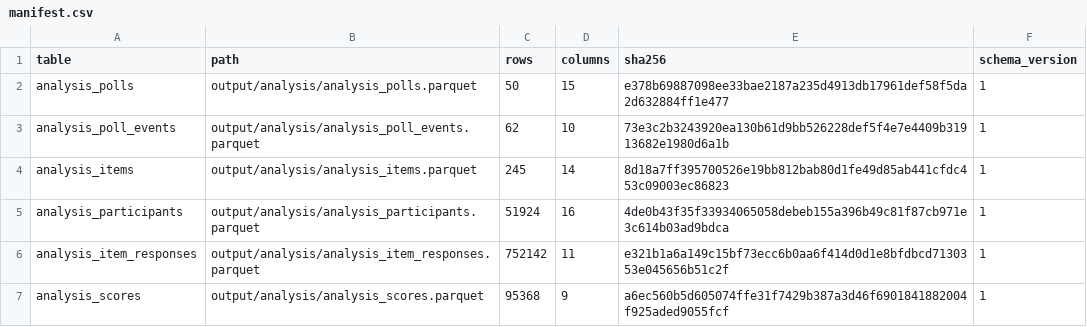
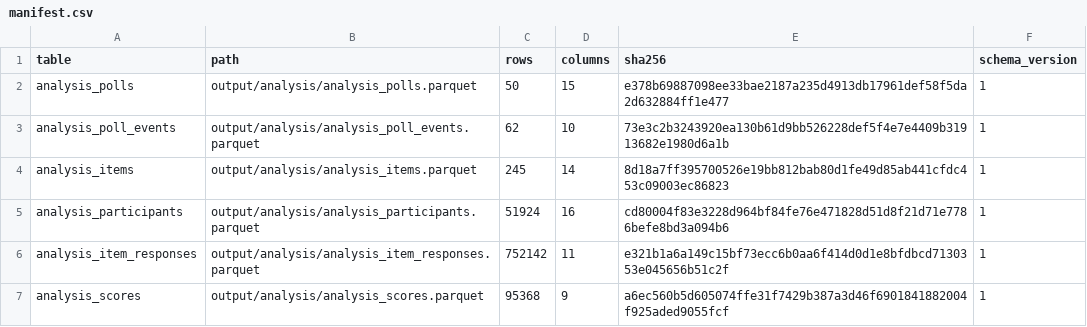
Before and after one commit to soodoku/dp-data, a CSV file: output/analysis/manifest.csv, drawn as a sheet.

```diff
--- a/output/analysis/manifest.csv
+++ b/output/analysis/manifest.csv
@@ -4,3 +4,3 @@ analysis_poll_events,output/analysis/analysis_poll_events.parquet,62,10,73e3c2b3
 analysis_items,output/analysis/analysis_items.parquet,245,14,8d18a7ff395700526e19bb812bab80d1fe49d85ab441cfdc453c09003ec86823,1
-analysis_participants,output/analysis/analysis_participants.parquet,51924,16,4de0b43f35f33934065058debeb155a396b49c81f87cb971e3c614b03ad9bdca,1
+analysis_participants,output/analysis/analysis_participants.parquet,51924,16,cd80004f83e3228d964bf84fe76e471828d51d8f21d71e7786befe8bd3a094b6,1
 analysis_item_responses,output/analysis/analysis_item_responses.parquet,752142,11,e321b1a6a149c15bf73ecc6b0aa6f414d0d1e8bfdbcd7130353e045656b51c2f,1
```
Also changed, not shown: 4 other files.
